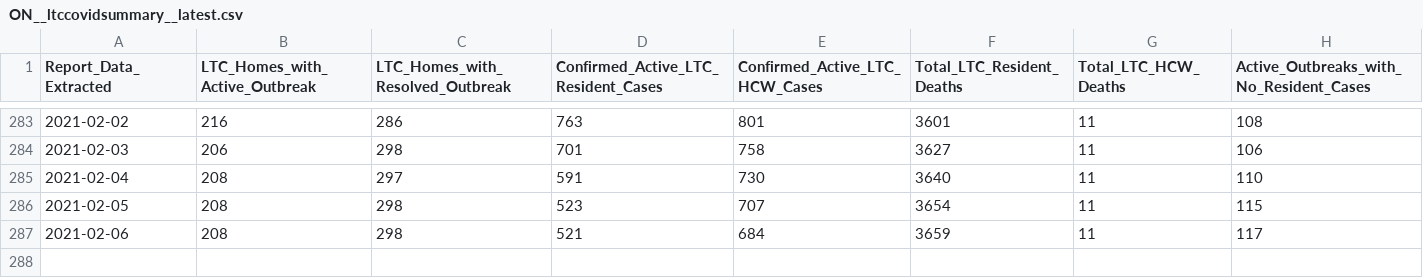
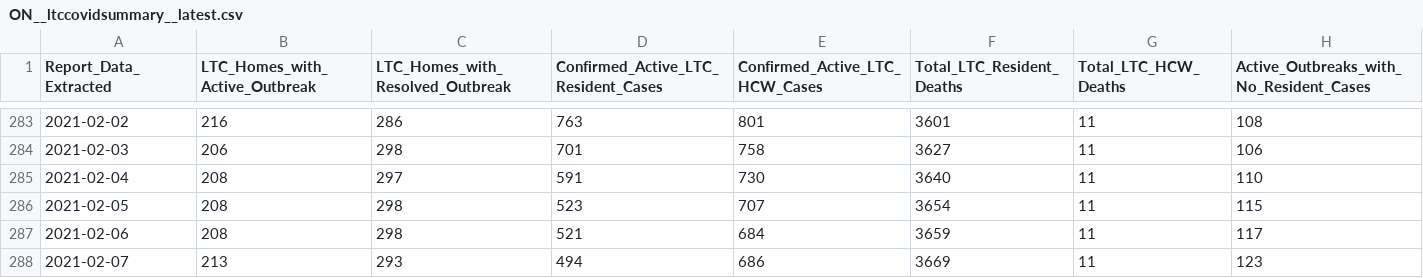
Before and after one commit to dlanger/coronavirus-hc-infobase-archive, a CSV file: ON__ltccovidsummary__latest.csv, drawn as a sheet; only a part is shown, gaps mark what is left out; the diff names each change by its address in the sheet, - before the commit and + after, or states it on an @@ line.

```diff
--- a/ON__ltccovidsummary__latest.csv
+++ b/ON__ltccovidsummary__latest.csv
+row 288: 2021-02-07 | 213 | 293 | 494 | 686 | 3669 | 11 | 123
```
Also changed, not shown: 3 other files.
